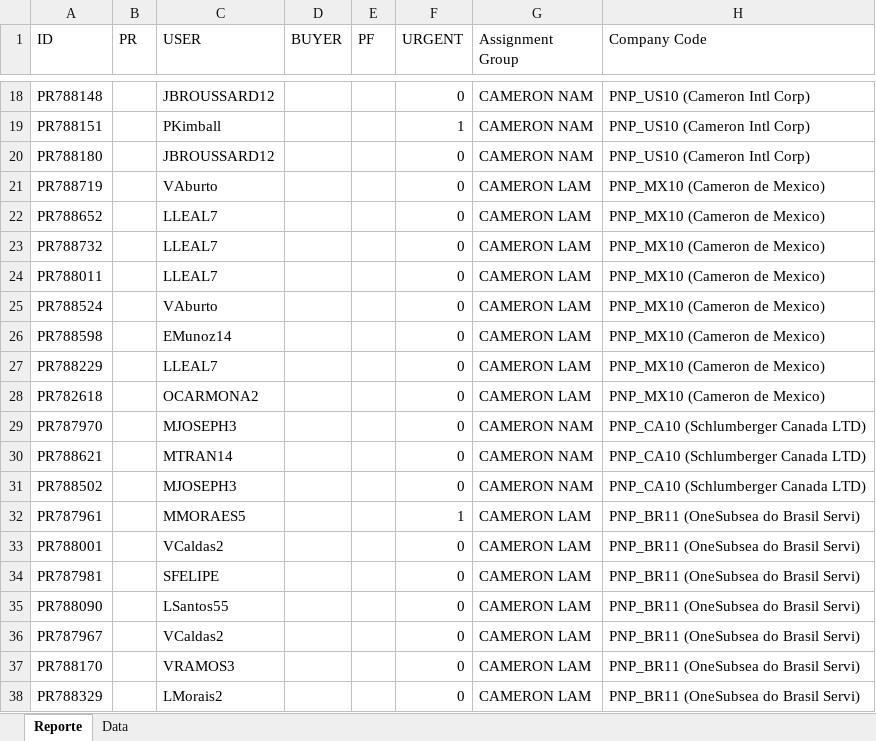
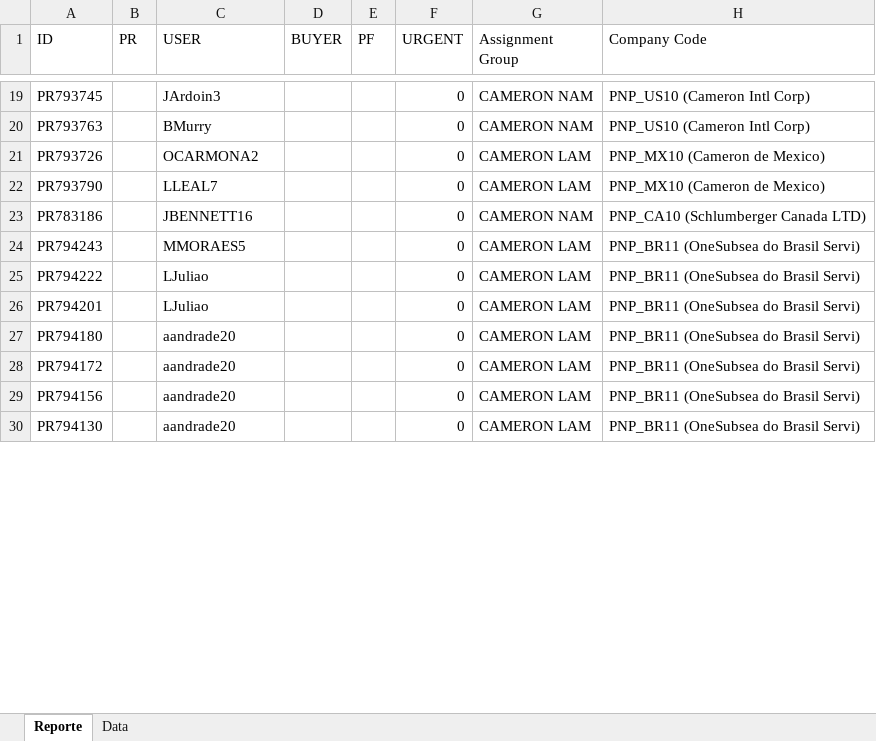
Before and after one commit to juanqp1404/Proyecto-Lider, an Excel workbook: data/Resultado.xlsx, sheet Reporte, drawn as a sheet; only a part is shown, gaps mark what is left out; values as stored, in another font and other column widths than the file's, no cell formats; removed rows and columns are numbered as before the commit, all else as after; the diff covers the shown part only; the diff names each change by its address in the sheet, - before the commit and + after, or states it on an @@ line.

```diff
--- a/data/Resultado.xlsx (sheet Reporte)
+++ b/data/Resultado.xlsx (sheet Reporte)
-A19 (ID): PR788148
+A19 (ID): PR793745
-C19 (USER): JBROUSSARD12
+C19 (USER): JArdoin3
-row 19: PR788151 |  | PKimball |  |  | 1 | CAMERON NAM | PNP_US10 (Cameron Intl Corp)
-A20 (ID): PR788180
+A20 (ID): PR793763
-C20 (USER): JBROUSSARD12
+C20 (USER): BMurry
-row 21: PR788719 |  | VAburto |  |  | 0 | CAMERON LAM | PNP_MX10 (Cameron de Mexico)
-row 22: PR788652 |  | LLEAL7 |  |  | 0 | CAMERON LAM | PNP_MX10 (Cameron de Mexico)
-A21 (ID): PR788732
+A21 (ID): PR793726
-C21 (USER): LLEAL7
+C21 (USER): OCARMONA2
-A22 (ID): PR788011
+A22 (ID): PR793790
-row 25: PR788524 |  | VAburto |  |  | 0 | CAMERON LAM | PNP_MX10 (Cameron de Mexico)
-row 26: PR788598 |  | EMunoz14 |  |  | 0 | CAMERON LAM | PNP_MX10 (Cameron de Mexico)
-row 27: PR788229 |  | LLEAL7 |  |  | 0 | CAMERON LAM | PNP_MX10 (Cameron de Mexico)
-row 28: PR782618 |  | OCARMONA2 |  |  | 0 | CAMERON LAM | PNP_MX10 (Cameron de Mexico)
-row 29: PR787970 |  | MJOSEPH3 |  |  | 0 | CAMERON NAM | PNP_CA10 (Schlumberger Canada LTD)
-A23 (ID): PR788621
+A23 (ID): PR783186
-C23 (USER): MTRAN14
+C23 (USER): JBENNETT16
-row 31: PR788502 |  | MJOSEPH3 |  |  | 0 | CAMERON NAM | PNP_CA10 (Schlumberger Canada LTD)
-A24 (ID): PR787961
+A24 (ID): PR794243
-F24 (URGENT): 1
+F24 (URGENT): 0
-A25 (ID): PR788001
+A25 (ID): PR794222
-C25 (USER): VCaldas2
+C25 (USER): LJuliao
-A26 (ID): PR787981
+A26 (ID): PR794201
-C26 (USER): SFELIPE
+C26 (USER): LJuliao
-A27 (ID): PR788090
+A27 (ID): PR794180
-C27 (USER): LSantos55
+C27 (USER): aandrade20
-A28 (ID): PR787967
+A28 (ID): PR794172
-C28 (USER): VCaldas2
+C28 (USER): aandrade20
-A29 (ID): PR788170
+A29 (ID): PR794156
-C29 (USER): VRAMOS3
+C29 (USER): aandrade20
-A30 (ID): PR788329
+A30 (ID): PR794130
-C30 (USER): LMorais2
+C30 (USER): aandrade20
```
Also changed, not shown: 3 added rows, 8 removed rows and 42 edited cells elsewhere in this sheet, sheet Data, cell formats, 3 other files.
